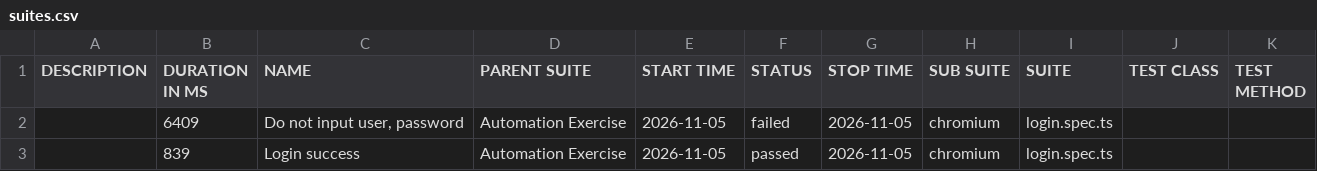
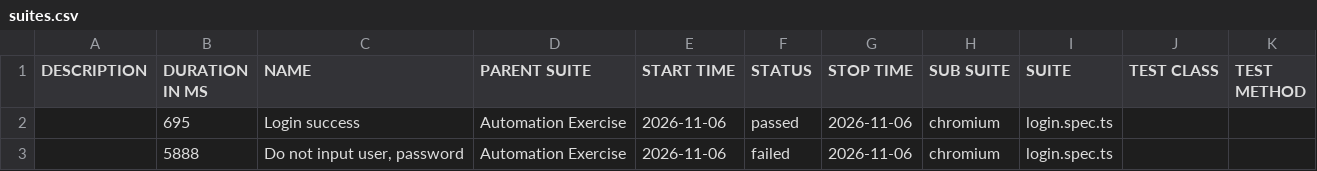
Before and after one commit to Toanncan/automation-exercise-ts, a CSV file: data/suites.csv, drawn as a sheet.

```diff
--- a/data/suites.csv
+++ b/data/suites.csv
@@ -1,3 +1,3 @@
 "DESCRIPTION","DURATION IN MS","NAME","PARENT SUITE","START TIME","STATUS","STOP TIME","SUB SUITE","SUITE","TEST CLASS","TEST METHOD"
-"","6409","Do not input user, password","Automation Exercise","2026-11-05","failed","2026-11-05","chromium","login.spec.ts","",""
-"","839","Login success","Automation Exercise","2026-11-05","passed","2026-11-05","chromium","login.spec.ts","",""
+"","695","Login success","Automation Exercise","2026-11-06","passed","2026-11-06","chromium","login.spec.ts","",""
+"","5888","Do not input user, password","Automation Exercise","2026-11-06","failed","2026-11-06","chromium","login.spec.ts","",""
```
Also changed, not shown: 50 other files.
